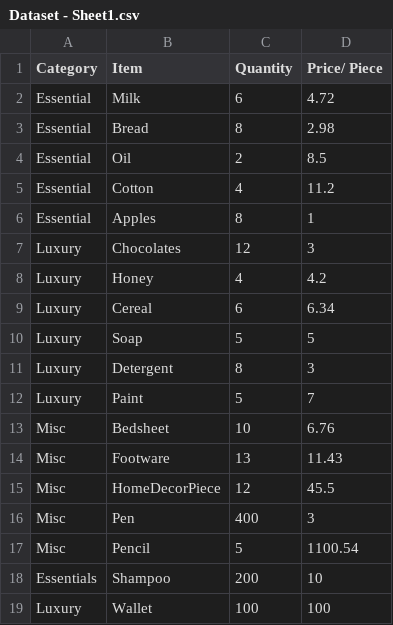
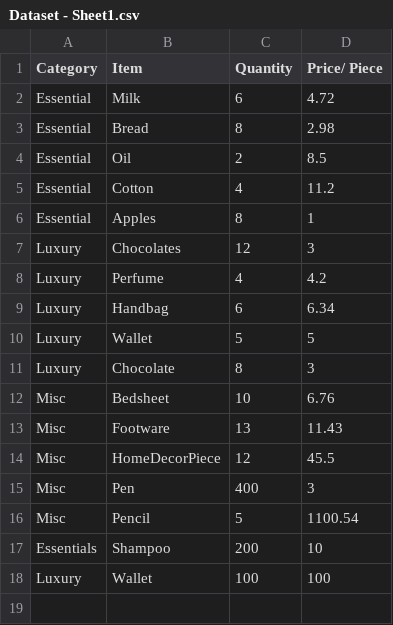
Before and after one commit to gopinathsjsu/individual-project-akshay-26, a CSV file: Dataset - Sheet1.csv, drawn as a sheet.

```diff
--- a/Dataset - Sheet1.csv
+++ b/Dataset - Sheet1.csv
@@ -7,7 +7,6 @@ Essential,Apples,8,1
 Luxury,Chocolates,12,3
-Luxury,Honey,4,4.2
-Luxury,Cereal,6,6.34
-Luxury,Soap,5,5
-Luxury,Detergent,8,3
-Luxury,Paint,5,7
+Luxury,Perfume,4,4.2
+Luxury,Handbag,6,6.34
+Luxury,Wallet,5,5
+Luxury,Chocolate,8,3
 Misc,Bedsheet,10,6.76
```
Also changed, not shown: 10 other files.
